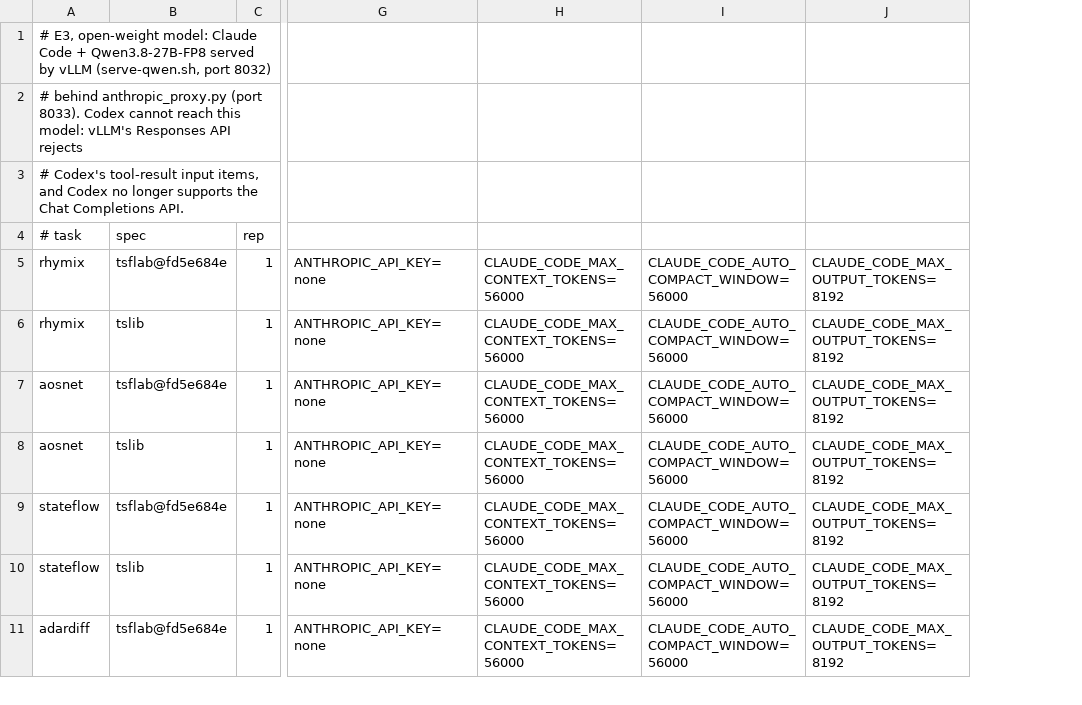
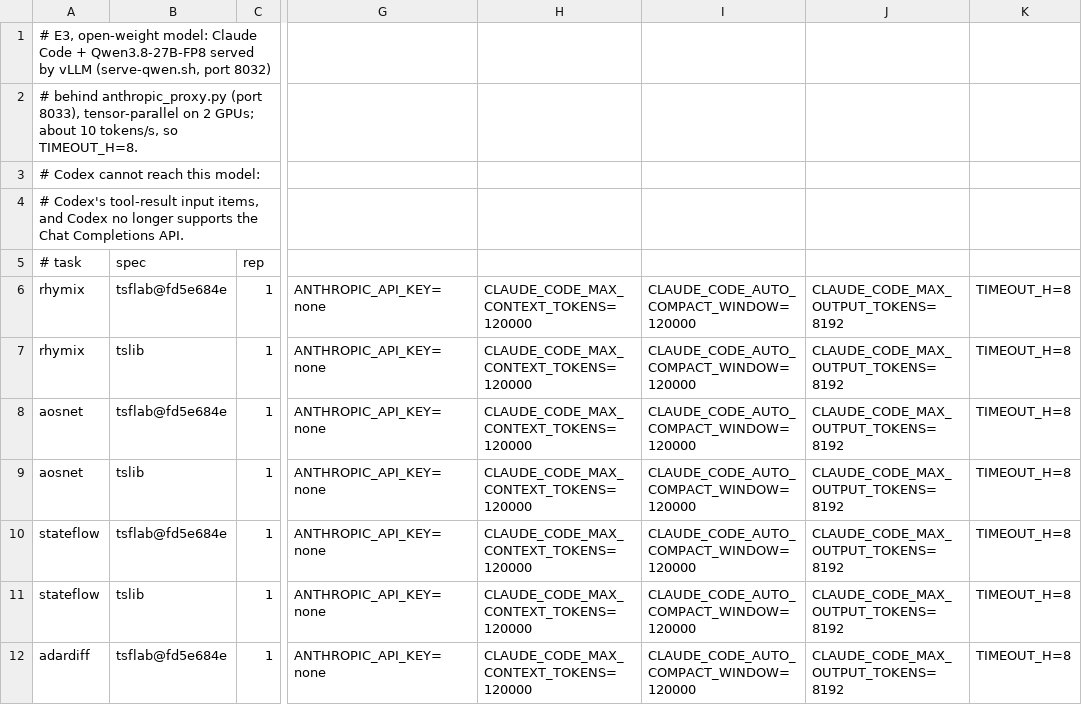
Before and after one commit to Diaugeia/TSFLab, a TSV file: experiments/agent-cost/jobs/e3-qwen.tsv, drawn as a sheet; only a part is shown, gaps mark what is left out; removed rows and columns are numbered as before the commit, all else as after; rows hold the shown columns only; the diff names each change by its address in the sheet, - before the commit and + after, or states it on an @@ line.

Commit message:
agent-cost: E3-Qwen 120K context, 8 h limit (self-hosted model is slow)

```diff
--- a/experiments/agent-cost/jobs/e3-qwen.tsv
+++ b/experiments/agent-cost/jobs/e3-qwen.tsv
-column H, rows 5-11: all CLAUDE_CODE_MAX_CONTEXT_TOKENS=56000
-column I, rows 5-11: all CLAUDE_CODE_AUTO_COMPACT_WINDOW=56000
+column H, rows 6-12: all CLAUDE_CODE_MAX_CONTEXT_TOKENS=120000
+column I, rows 6-12: all CLAUDE_CODE_AUTO_COMPACT_WINDOW=120000
+column K, rows 6-12: all TIMEOUT_H=8
-A2: …anthropic_proxy.py (port 8033). Codex cannot reach this model: vLLM's Responses API rejects
+A2: …anthropic_proxy.py (port 8033), tensor-parallel on 2 GPUs; about 10 tokens/s, so TIMEOUT_H=8.
+row 3: # Codex cannot reach this model:
```
